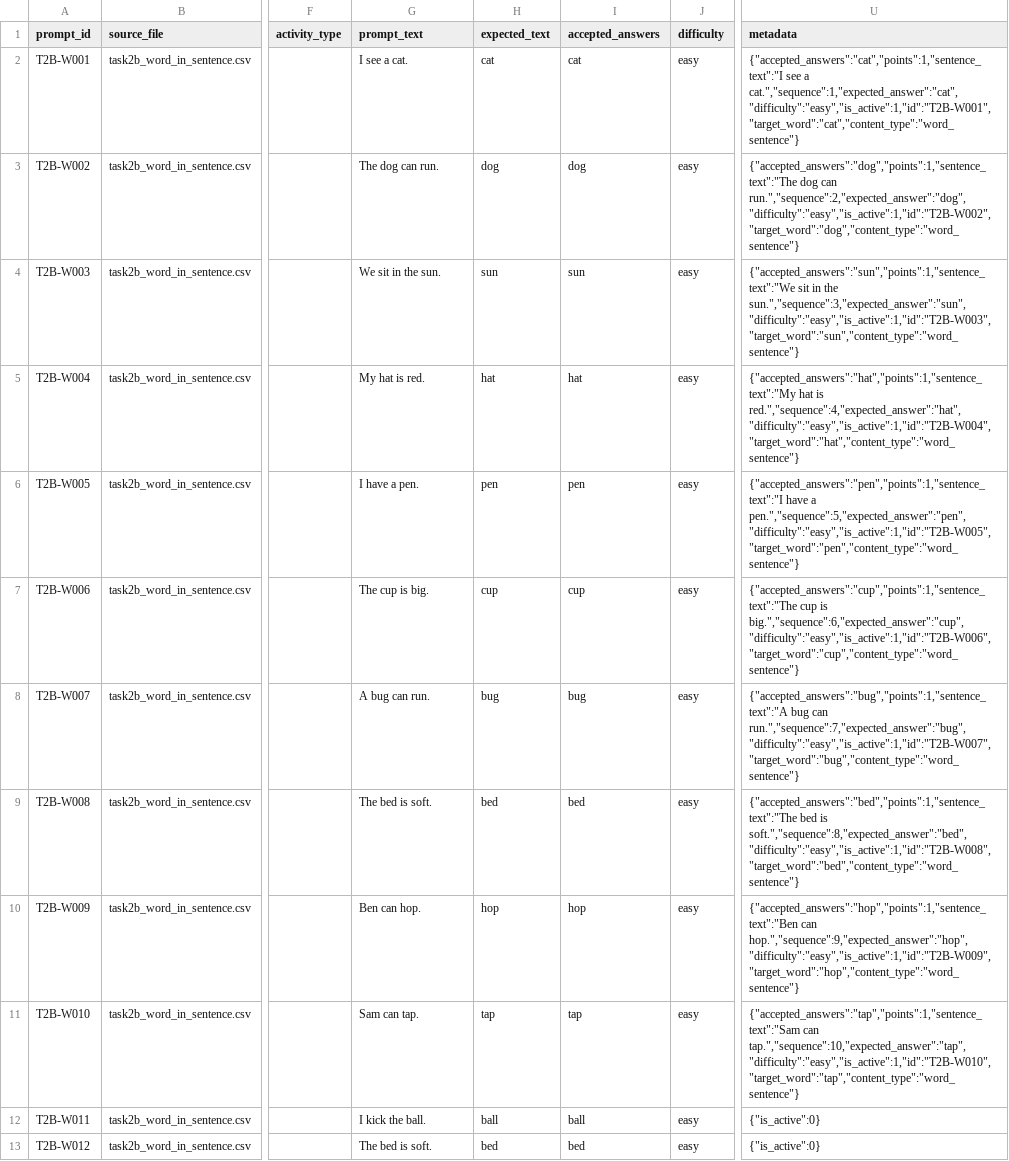
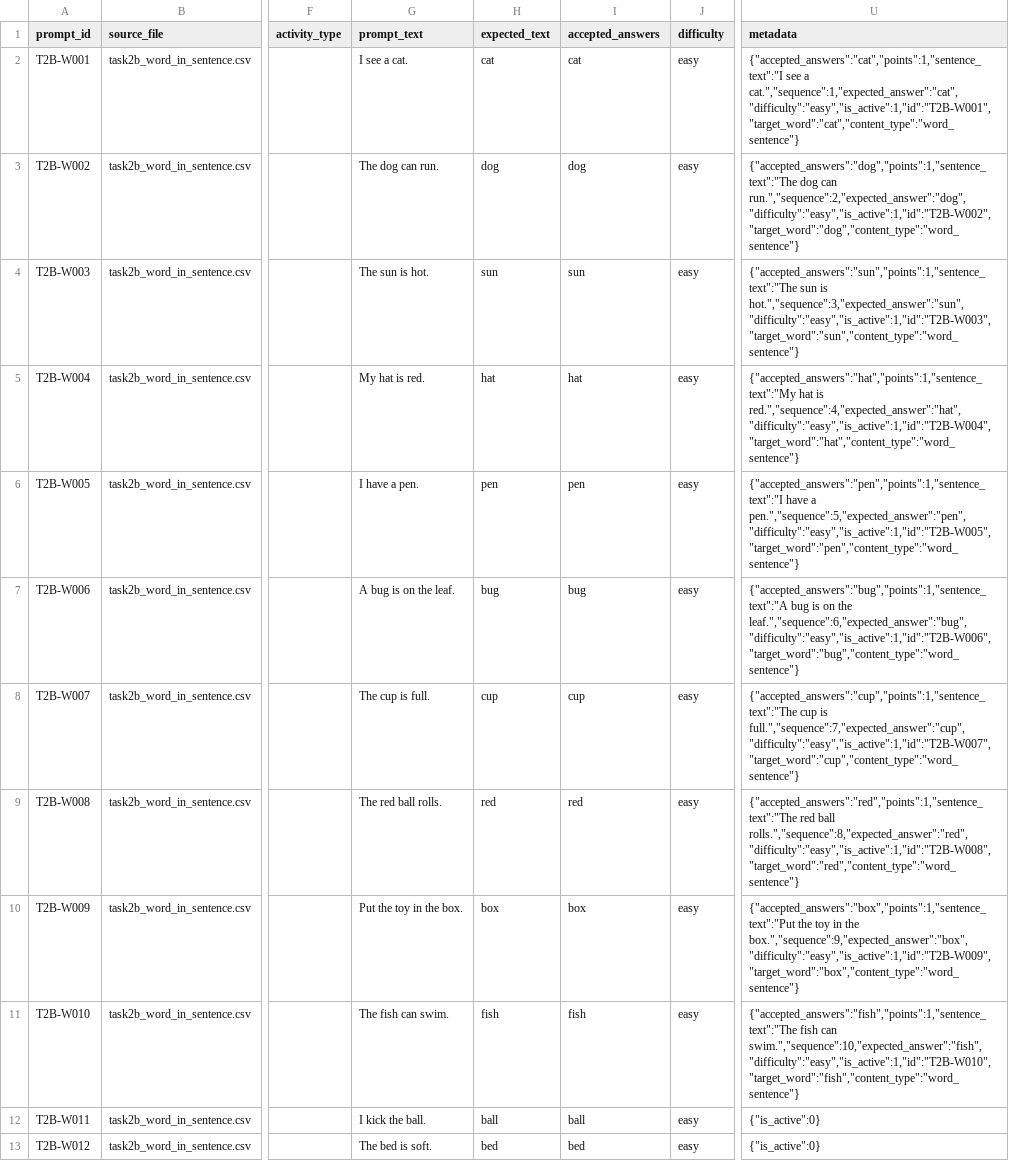
Before and after one commit to mendezjerick/ReaDirect, a CSV file: database/seed-data/readirect/task2b_word_in_sentence.csv, drawn as a sheet; only a part is shown, gaps mark what is left out; the diff names each change by its address in the sheet, - before the commit and + after, or states it on an @@ line.

```diff
--- a/database/seed-data/readirect/task2b_word_in_sentence.csv
+++ b/database/seed-data/readirect/task2b_word_in_sentence.csv
-G4 (prompt_text): We sit in the sun.
+G4 (prompt_text): The sun is hot.
-U4 (metadata): {"accepted_answers":"sun","points":1,"sentence_text":"We sit in the sun.","sequence":3,"expected_answer":"sun","difficulty":"easy","is_active":1,"id":"T2B-W003","target_word":"sun","content_type":"word_sentence"}
+U4 (metadata): {"accepted_answers":"sun","points":1,"sentence_text":"The sun is hot.","sequence":3,"expected_answer":"sun","difficulty":"easy","is_active":1,"id":"T2B-W003","target_word":"sun","content_type":"word_sentence"}
-G7 (prompt_text): The cup is big.
+G7 (prompt_text): A bug is on the leaf.
-H7 (expected_text): cup
+H7 (expected_text): bug
-I7 (accepted_answers): cup
+I7 (accepted_answers): bug
-U7 (metadata): {"accepted_answers":"cup","points":1,"sentence_text":"The cup is big.","sequence":6,"expected_answer":"cup","difficulty":"easy","is_active":1,"id":"T2B-W006","target_word":"cup","content_type":"word_sentence"}
+U7 (metadata): {"accepted_answers":"bug","points":1,"sentence_text":"A bug is on the leaf.","sequence":6,"expected_answer":"bug","difficulty":"easy","is_active":1,"id":"T2B-W006","target_word":"bug","content_type":"word_sentence"}
-G8 (prompt_text): A bug can run.
+G8 (prompt_text): The cup is full.
-H8 (expected_text): bug
+H8 (expected_text): cup
-I8 (accepted_answers): bug
+I8 (accepted_answers): cup
-U8 (metadata): {"accepted_answers":"bug","points":1,"sentence_text":"A bug can run.","sequence":7,"expected_answer":"bug","difficulty":"easy","is_active":1,"id":"T2B-W007","target_word":"bug","content_type":"word_sentence"}
+U8 (metadata): {"accepted_answers":"cup","points":1,"sentence_text":"The cup is full.","sequence":7,"expected_answer":"cup","difficulty":"easy","is_active":1,"id":"T2B-W007","target_word":"cup","content_type":"word_sentence"}
-G9 (prompt_text): The bed is soft.
+G9 (prompt_text): The red ball rolls.
-H9 (expected_text): bed
+H9 (expected_text): red
-I9 (accepted_answers): bed
+I9 (accepted_answers): red
-U9 (metadata): {"accepted_answers":"bed","points":1,"sentence_text":"The bed is soft.","sequence":8,"expected_answer":"bed","difficulty":"easy","is_active":1,"id":"T2B-W008","target_word":"bed","content_type":"word_sentence"}
+U9 (metadata): {"accepted_answers":"red","points":1,"sentence_text":"The red ball rolls.","sequence":8,"expected_answer":"red","difficulty":"easy","is_active":1,"id":"T2B-W008","target_word":"red","content_type":"word_sentence"}
-G10 (prompt_text): Ben can hop.
+G10 (prompt_text): Put the toy in the box.
-H10 (expected_text): hop
+H10 (expected_text): box
-I10 (accepted_answers): hop
+I10 (accepted_answers): box
-U10 (metadata): {"accepted_answers":"hop","points":1,"sentence_text":"Ben can hop.","sequence":9,"expected_answer":"hop","difficulty":"easy","is_active":1,"id":"T2B-W009","target_word":"hop","content_type":"word_sentence"}
+U10 (metadata): {"accepted_answers":"box","points":1,"sentence_text":"Put the toy in the box.","sequence":9,"expected_answer":"box","difficulty":"easy","is_active":1,"id":"T2B-W009","target_word":"box","content_type":"word_sentence"}
-G11 (prompt_text): Sam can tap.
+G11 (prompt_text): The fish can swim.
-H11 (expected_text): tap
+H11 (expected_text): fish
-I11 (accepted_answers): tap
+I11 (accepted_answers): fish
-U11 (metadata): {"accepted_answers":"tap","points":1,"sentence_text":"Sam can tap.","sequence":10,"expected_answer":"tap","difficulty":"easy","is_active":1,"id":"T2B-W010","target_word":"tap","content_type":"word_sentence"}
+U11 (metadata): {"accepted_answers":"fish","points":1,"sentence_text":"The fish can swim.","sequence":10,"expected_answer":"fish","difficulty":"easy","is_active":1,"id":"T2B-W010","target_word":"fish","content_type":"word_sentence"}
```
Also changed, not shown: database/seed-data/readirect/module1_letter_sound_activities_adaptive_v2.csv, database/seed-data/readirect/module3_sentence_fluency_activities_adaptive_v2.csv, 35 other files.
